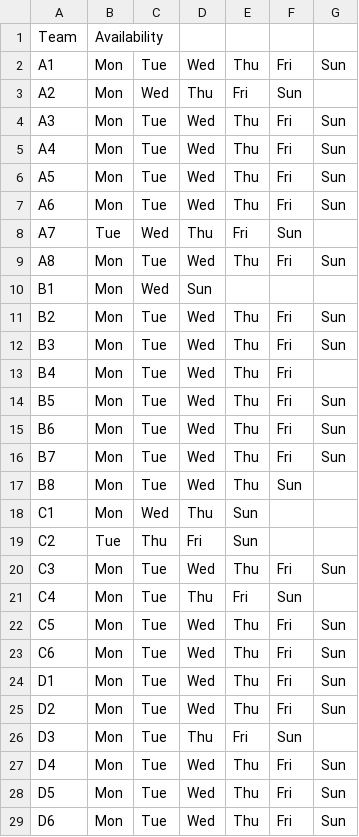
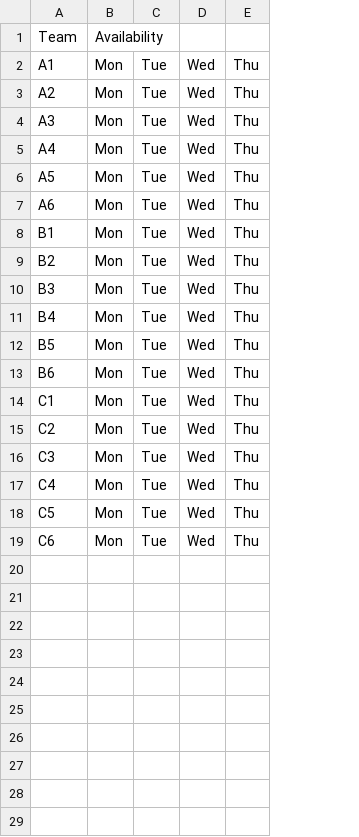
Before and after one commit to jpotter82/wmsl-schedule-builder, a CSV file: team_availability.csv, drawn as a sheet; removed rows and columns are numbered as before the commit, all else as after; the diff names each change by its address in the sheet, - before the commit and + after, or states it on an @@ line.

Commit message:
Update team_availability.csv
Set 2026 Fall Team Availability

```diff
--- a/team_availability.csv
+++ b/team_availability.csv
-column F, rows 2-7: Fri | Sun | Fri | Fri | Fri | Fri; rows 11-15: all Fri; rows 20-23: Fri | Sun | Fri | Fri
-column G, rows 2-7: Sun |  | Sun | Sun | Sun | Sun; rows 11-15: Sun | Sun |  | Sun | Sun; rows 20-23: Sun |  | Sun | Sun
-C3: Wed
+C3: Tue
-D3: Thu
+D3: Wed
-E3: Fri
+E3: Thu
-row 8: A7 | Tue | Wed | Thu | Fri | Sun
-row 9: A8 | Mon | Tue | Wed | Thu | Fri | Sun
-C8: Wed
+C8: Tue
-D8: Sun
+D8: Wed
-E8: (empty)
+E8: Thu
-row 16: B7 | Mon | Tue | Wed | Thu | Fri | Sun
-row 17: B8 | Mon | Tue | Wed | Thu | Sun
-C14: Wed
+C14: Tue
-D14: Thu
+D14: Wed
-E14:E15: Sun
+E14:E15: Thu
-B15: Tue
+B15: Mon
-C15: Thu
+C15: Tue
-D15: Fri
+D15: Wed
-D17: Thu
+D17: Wed
-E17: Fri
+E17: Thu
-row 24: D1 | Mon | Tue | Wed | Thu | Fri | Sun
-row 25: D2 | Mon | Tue | Wed | Thu | Fri | Sun
-row 26: D3 | Mon | Tue | Thu | Fri | Sun
-row 27: D4 | Mon | Tue | Wed | Thu | Fri | Sun
-row 28: D5 | Mon | Tue | Wed | Thu | Fri | Sun
-row 29: D6 | Mon | Tue | Wed | Thu | Fri | Sun
```
